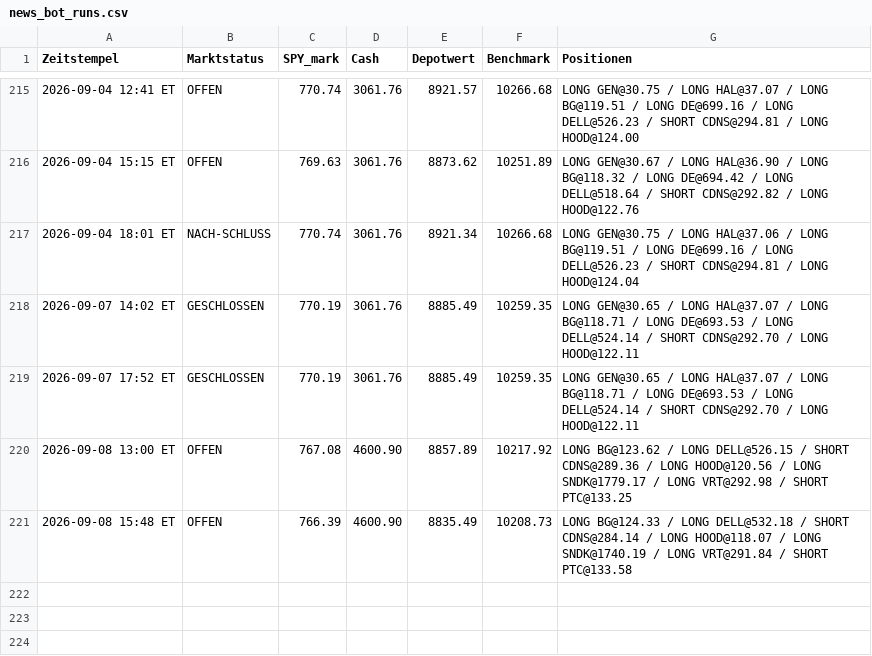
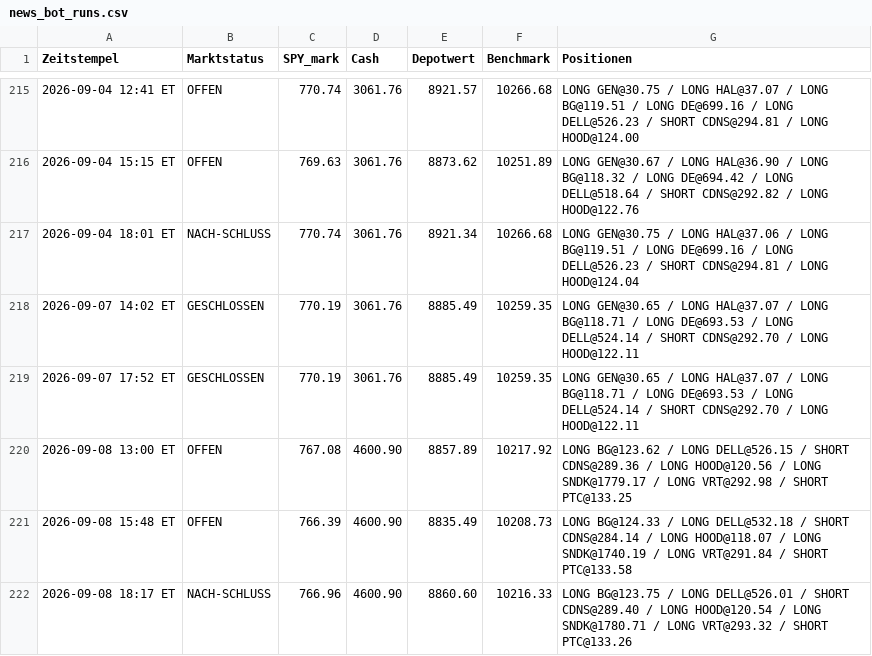
Before and after one commit to PatrickGerisch/NewsBot, a CSV file: news_bot_runs.csv, drawn as a sheet; only a part is shown, gaps mark what is left out.

```diff
--- a/news_bot_runs.csv
+++ b/news_bot_runs.csv
@@ -221 +221,2 @@ Zeitstempel,Marktstatus,SPY_mark,Cash,Depotwert,Benchmark,Positionen
 2026-09-08 15:48 ET,OFFEN,766.39,4600.90,8835.49,10208.73,LONG BG@124.33 / LONG DELL@532.18 / SHORT CDNS@284.14 / LONG HOOD@118.07 / LONG SNDK@1740.19 / LONG VRT@291.84 / SHORT PTC@133.58
+2026-09-08 18:17 ET,NACH-SCHLUSS,766.96,4600.90,8860.60,10216.33,LONG BG@123.75 / LONG DELL@526.01 / SHORT CDNS@289.40 / LONG HOOD@120.54 / LONG SNDK@1780.71 / LONG VRT@293.32 / SHORT PTC@133.26
```
Also changed, not shown: arena_history.csv, bot_history.csv, 9 other files.
